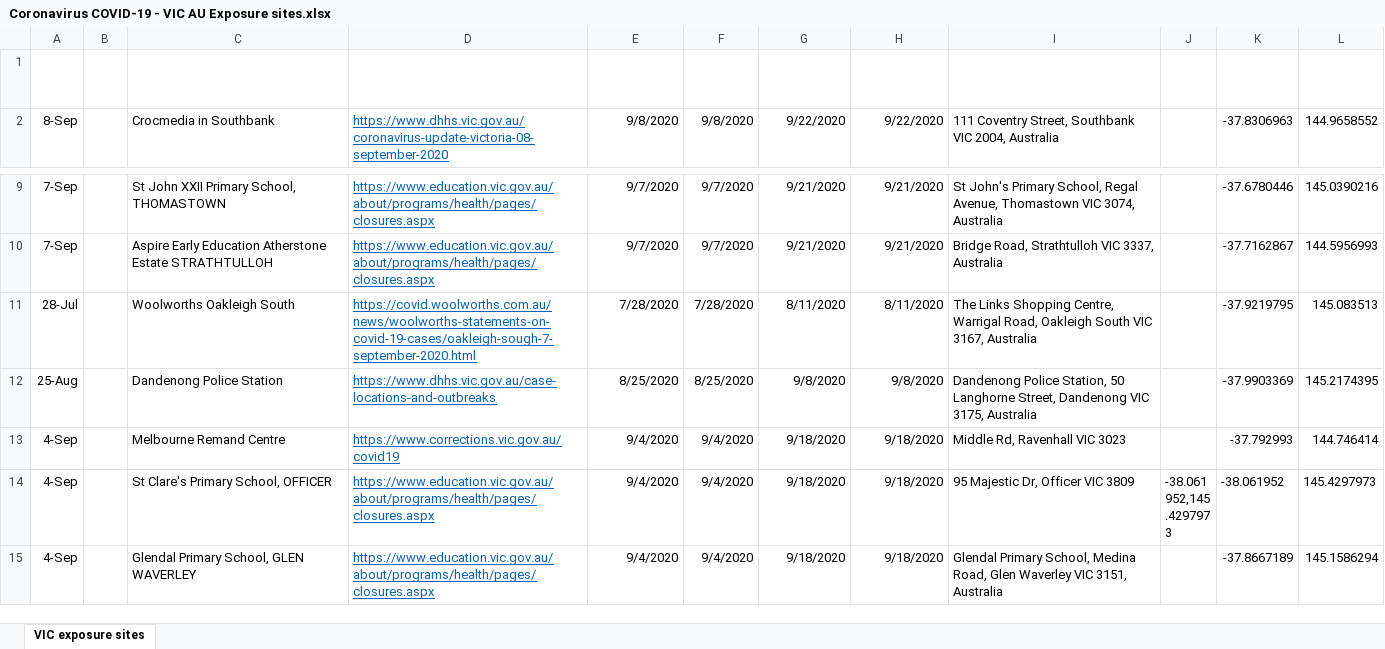
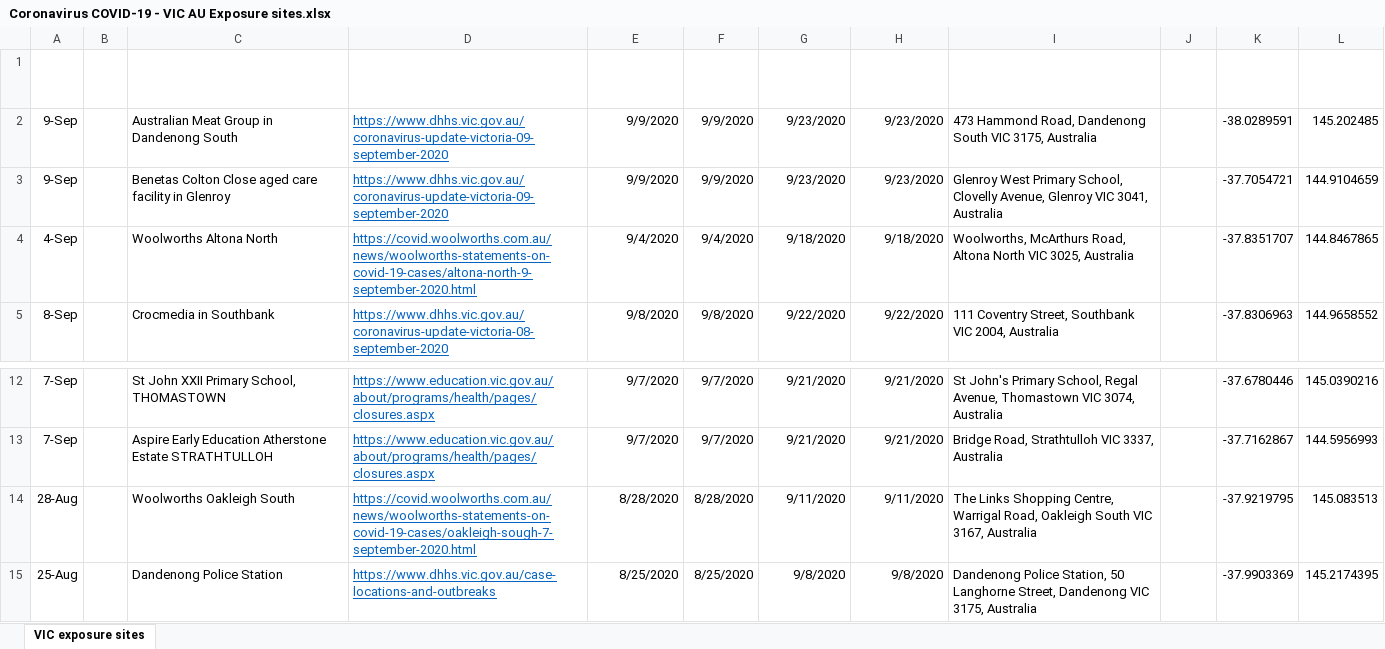
Before and after one commit to Mike-Honey/covid-19-vic-au, an Excel workbook: Coronavirus COVID-19 - VIC AU Exposure sites.xlsx, sheet VIC exposure sites, drawn as a sheet; only a part is shown, gaps mark what is left out; the shorter side is filled out with more unchanged rows; values as stored, in another font and other column widths than the file's, no borders; table styles not drawn; addresses are those after the commit; the diff names each change by its address in the sheet, - before the commit and + after, or states it on an @@ line.

```diff
--- a/Coronavirus COVID-19 - VIC AU Exposure sites.xlsx (sheet VIC exposure sites)
+++ b/Coronavirus COVID-19 - VIC AU Exposure sites.xlsx (sheet VIC exposure sites)
+row 2: 9-Sep |  | Australian Meat Group in Dandenong South | https://www.dhhs.vic.gov.au/coronavirus-update-victoria-09-september-2020 | 9/9/2020 | 9/9/2020 | 9/23/2020 | 9/23/2020 | 473 Hammond Road, Dandenong South VIC 3175, Australia |  | -38.0289591 | 145.202485
+row 3: 9-Sep |  | Benetas Colton Close aged care facility in Glenroy | https://www.dhhs.vic.gov.au/coronavirus-update-victoria-09-september-2020 | 9/9/2020 | 9/9/2020 | 9/23/2020 | 9/23/2020 | Glenroy West Primary School, Clovelly Avenue, Glenroy VIC 3041, Australia |  | -37.7054721 | 144.9104659
+row 4: 4-Sep |  | Woolworths Altona North | https://covid.woolworths.com.au/news/woolworths-statements-on-covid-19-cases/altona-north-9-september-2020.html | 9/4/2020 | 9/4/2020 | 9/18/2020 | 9/18/2020 | Woolworths, McArthurs Road, Altona North VIC 3025, Australia |  | -37.8351707 | 144.8467865
-A14 (Date): 28-Jul
+A14 (Date): 28-Aug
-E14 (Exposure Date): 7/28/2020
+E14 (Exposure Date): 8/28/2020
-F14 (Exposure Start Date): 7/28/2020
+F14 (Exposure Start Date): 8/28/2020
-G14 (Onset of symptoms up to): 8/11/2020
+G14 (Onset of symptoms up to): 9/11/2020
-H14 (Onset End Date): 8/11/2020
+H14 (Onset End Date): 9/11/2020
```
Also changed, not shown: Coronavirus COVID-19 - VIC AU Exposure sites LGA.xlsx, Dep Ed Closures.xlsx, 1 other file.
